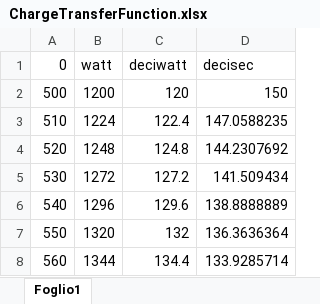
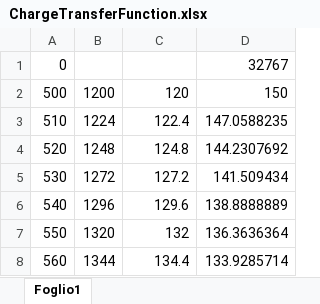
Before and after one commit to gremlinc5/Crouzet-Slim-EV-Dual-Charger, an Excel workbook: ChargeTransferFunction.xlsx, sheet Foglio1, drawn as a sheet; only a part is shown; values as stored, in another font and other column widths than the file's, no borders; the diff names each change by its address in the sheet, - before the commit and + after, or states it on an @@ line.

```diff
--- a/ChargeTransferFunction.xlsx (sheet Foglio1)
+++ b/ChargeTransferFunction.xlsx (sheet Foglio1)
-B1: watt
+B1: (empty)
-C1: deciwatt
+C1: (empty)
-D1: decisec
+D1: 32767
```
Also changed, not shown: 4 other files.
